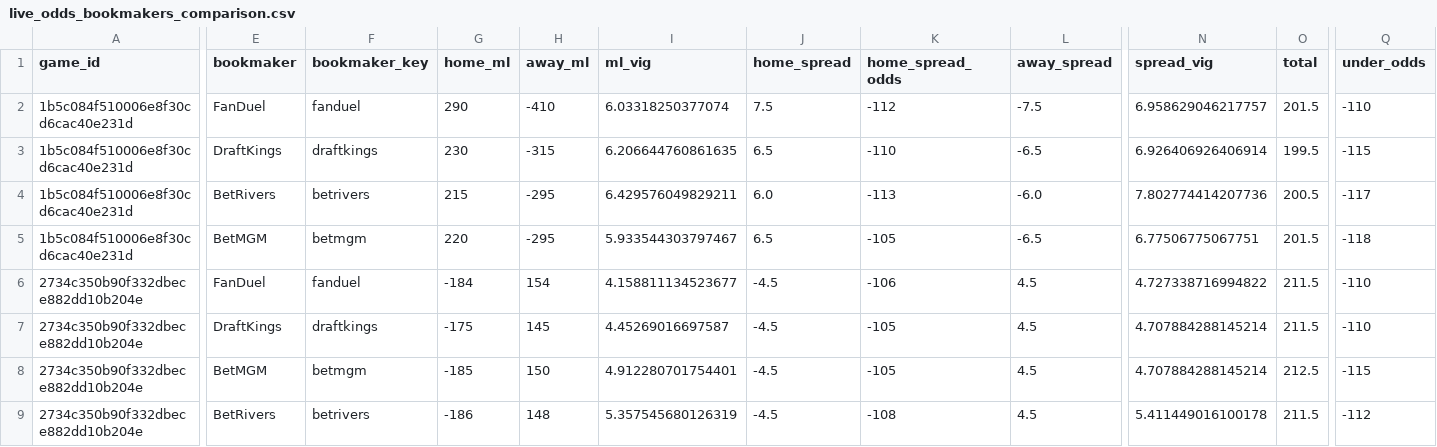
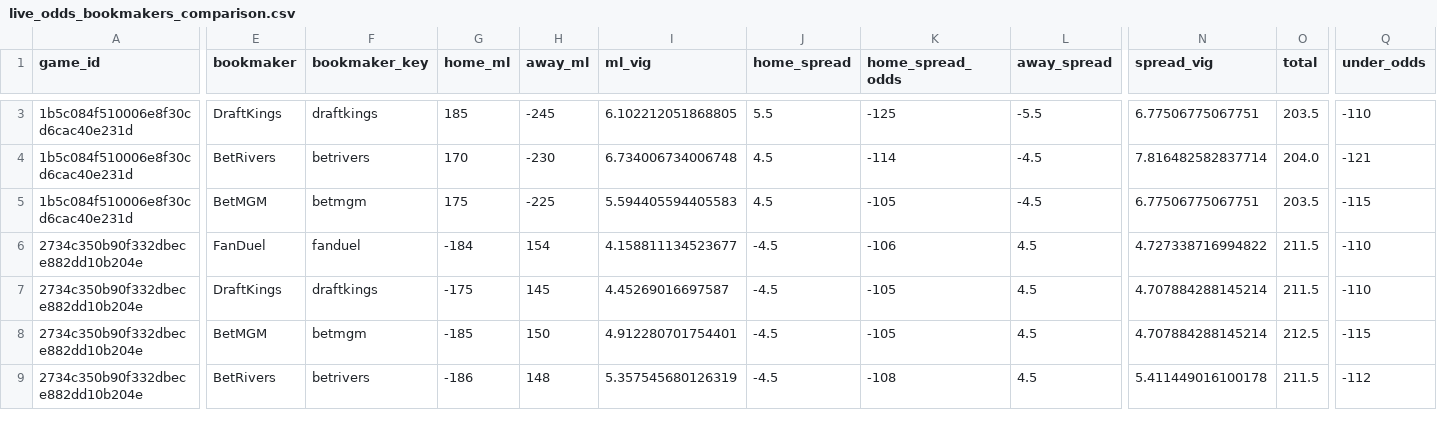
Before and after one commit to missionfromdog/bball-prediction, a CSV file: data/betting/live_odds_bookmakers_comparison.csv, drawn as a sheet; only a part is shown, gaps mark what is left out; removed rows and columns are numbered as before the commit, all else as after; rows hold the shown columns only; the diff covers the shown part only; the diff names each change by its address in the sheet, - before the commit and + after, or states it on an @@ line.

```diff
--- a/data/betting/live_odds_bookmakers_comparison.csv
+++ b/data/betting/live_odds_bookmakers_comparison.csv
-E3 (bookmaker): FanDuel
+E3 (bookmaker): DraftKings
-F3 (bookmaker_key): fanduel
+F3 (bookmaker_key): draftkings
-G3 (home_ml): 290
+G3 (home_ml): 185
-H3 (away_ml): -410
+H3 (away_ml): -245
-I3 (ml_vig): 6.03318250377074
+I3 (ml_vig): 6.102212051868805
-J3 (home_spread): 7.5
+J3 (home_spread): 5.5
-K3 (home_spread_odds): -112
+K3 (home_spread_odds): -125
-L3 (away_spread): -7.5
+L3 (away_spread): -5.5
-N3 (spread_vig): 6.958629046217757
+N3 (spread_vig): 6.77506775067751
-O3 (total): 201.5
+O3 (total): 203.5
-E4 (bookmaker): DraftKings
+E4 (bookmaker): BetRivers
-F4 (bookmaker_key): draftkings
+F4 (bookmaker_key): betrivers
-G4 (home_ml): 230
+G4 (home_ml): 170
-H4 (away_ml): -315
+H4 (away_ml): -230
-I4 (ml_vig): 6.206644760861635
+I4 (ml_vig): 6.734006734006748
-J4 (home_spread): 6.5
+J4 (home_spread): 4.5
-K4 (home_spread_odds): -110
+K4 (home_spread_odds): -114
-L4 (away_spread): -6.5
+L4 (away_spread): -4.5
-N4 (spread_vig): 6.926406926406914
+N4 (spread_vig): 7.816482582837714
-O4 (total): 199.5
+O4 (total): 204.0
-Q4 (under_odds): -115
+Q4 (under_odds): -121
-row 4: 1b5c084f510006e8f30cd6cac40e231d | BetRivers | betrivers | 215 | -295 | 6.429576049829211 | 6.0 | -113 | -6.0 | 7.802774414207736 | 200.5 | -117
-G5 (home_ml): 220
+G5 (home_ml): 175
-H5 (away_ml): -295
+H5 (away_ml): -225
-I5 (ml_vig): 5.933544303797467
+I5 (ml_vig): 5.594405594405583
-J5 (home_spread): 6.5
+J5 (home_spread): 4.5
-L5 (away_spread): -6.5
+L5 (away_spread): -4.5
-O5 (total): 201.5
+O5 (total): 203.5
-Q5 (under_odds): -118
+Q5 (under_odds): -115
```
Also changed, not shown: 1 added row and 15 edited cells elsewhere in this file, data/betting/live_odds_latest.csv, 1 other file.
